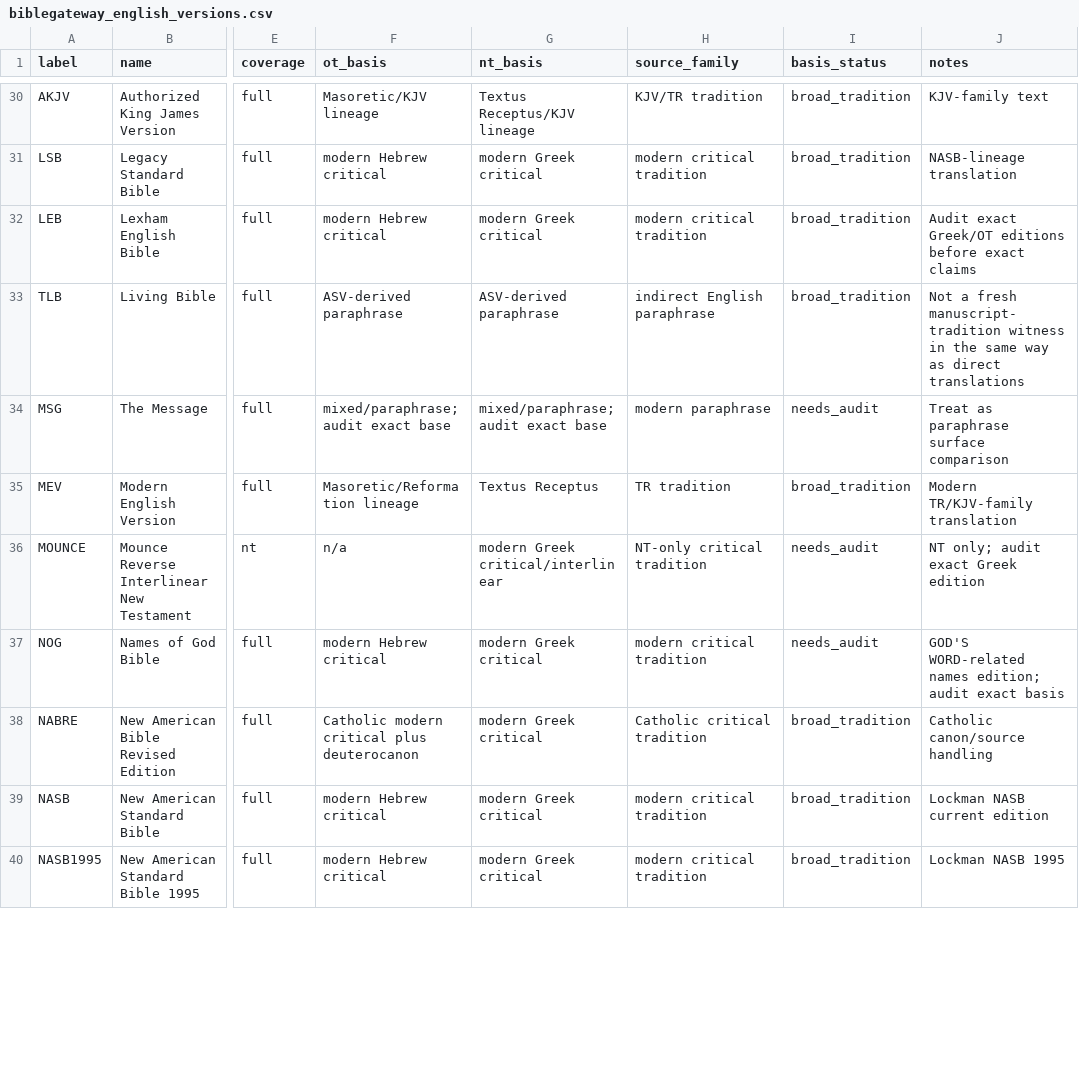
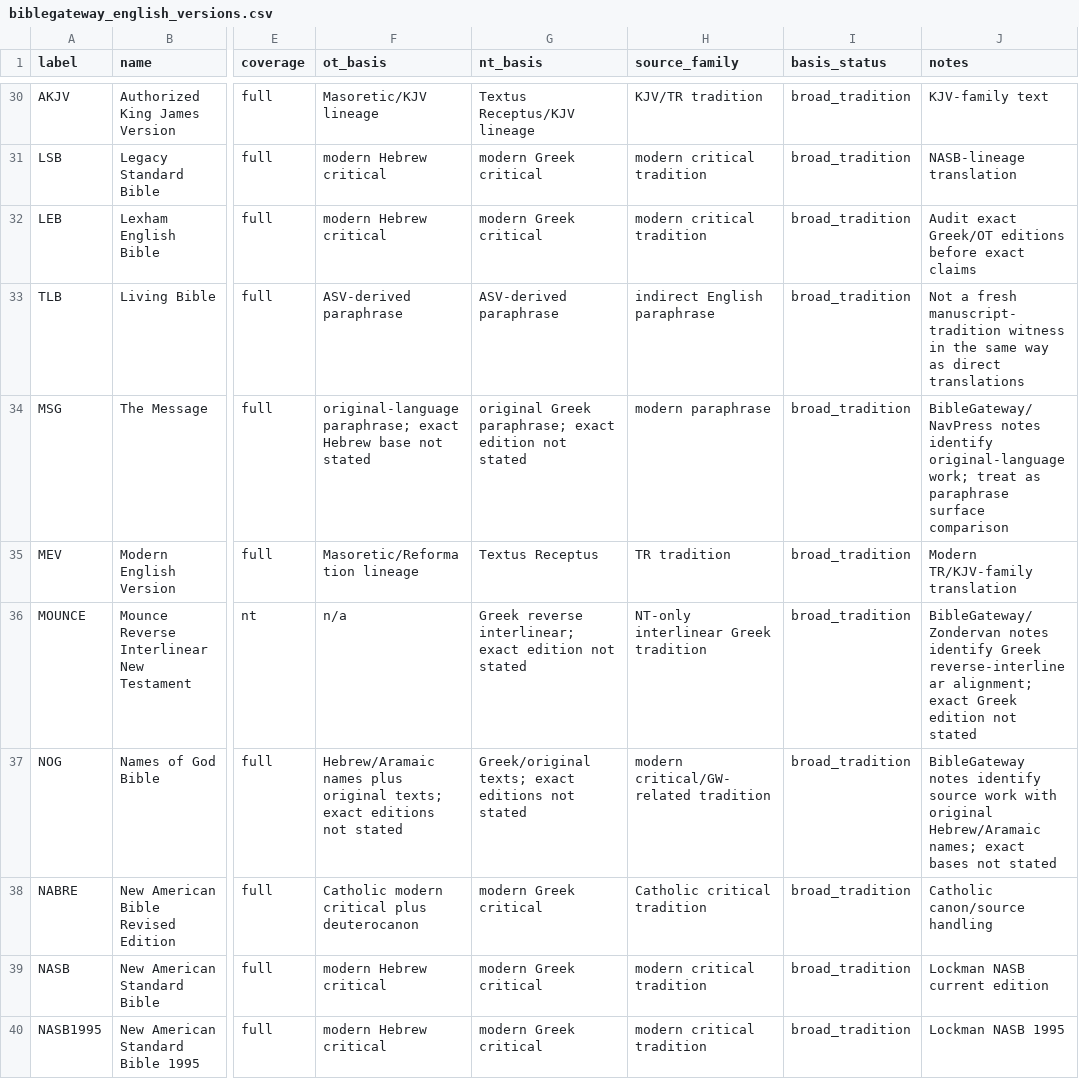
Before and after one commit to Biblejustin/open-bible-codes, a CSV file: configs/biblegateway_english_versions.csv, drawn as a sheet; only a part is shown, gaps mark what is left out; the diff covers the shown part only; the diff names each change by its address in the sheet, - before the commit and + after, or states it on an @@ line.

Commit message:
Audit BibleGateway English source basis

```diff
--- a/configs/biblegateway_english_versions.csv
+++ b/configs/biblegateway_english_versions.csv
-F34 (ot_basis): mixed/paraphrase; audit exact base
+F34 (ot_basis): original-language paraphrase; exact Hebrew base not stated
-G34 (nt_basis): mixed/paraphrase; audit exact base
+G34 (nt_basis): original Greek paraphrase; exact edition not stated
-I34 (basis_status): needs_audit
+I34 (basis_status): broad_tradition
-J34 (notes): Treat as paraphrase…
+J34 (notes): BibleGateway/NavPress notes identify original-language work; treat as paraphrase…
-G36 (nt_basis): modern Greek critical/interlinear
+G36 (nt_basis): Greek reverse interlinear; exact edition not stated
-H36 (source_family): NT-only critical tradition
+H36 (source_family): NT-only interlinear Greek tradition
-I36:I37 (basis_status): needs_audit
+I36:I37 (basis_status): broad_tradition
-J36 (notes): NT only; audit exact Greek edition
+J36 (notes): BibleGateway/Zondervan notes identify Greek reverse-interlinear alignment; exact Greek edition not stated
-F37 (ot_basis): modern Hebrew critical
+F37 (ot_basis): Hebrew/Aramaic names plus original texts; exact editions not stated
-G37 (nt_basis): modern Greek critical
+G37 (nt_basis): Greek/original texts; exact editions not stated
-H37 (source_family): modern critical tradition
+H37 (source_family): modern critical/GW-related tradition
-J37 (notes): GOD'S WORD-related names edition; audit exact basis
+J37 (notes): BibleGateway notes identify source work with original Hebrew/Aramaic names; exact bases not stated
```
Also changed, not shown: 73 edited cells elsewhere in this file, 2 other files.
